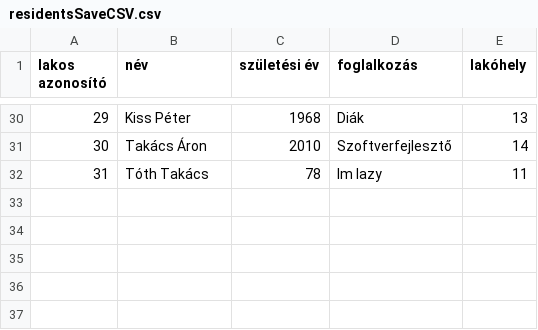
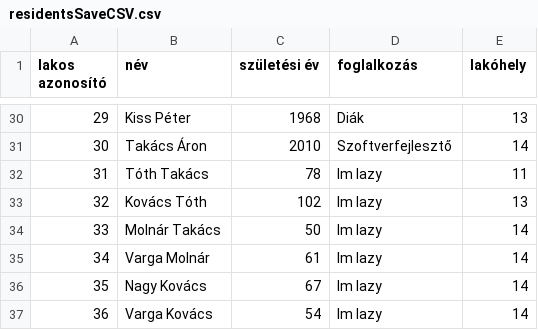
Before and after one commit to PITRv1/PleaseHold, a CSV file: Assets/InputCSVFiles/StartCSVFiles/residentsSaveCSV.csv, drawn as a sheet; only a part is shown, gaps mark what is left out; the diff names each change by its address in the sheet, - before the commit and + after, or states it on an @@ line.

```diff
--- a/Assets/InputCSVFiles/StartCSVFiles/residentsSaveCSV.csv
+++ b/Assets/InputCSVFiles/StartCSVFiles/residentsSaveCSV.csv
+row 33: 32 | Kovács Tóth | 102 | Im lazy | 13
+row 34: 33 | Molnár Takács | 50 | Im lazy | 14
+row 35: 34 | Varga Molnár | 61 | Im lazy | 14
+row 36: 35 | Nagy Kovács | 67 | Im lazy | 14
+row 37: 36 | Varga Kovács | 54 | Im lazy | 14
```
Also changed, not shown: Assets/InputCSVFiles/StartCSVFiles/buildingsSaveCSV.csv, 21 other files.
